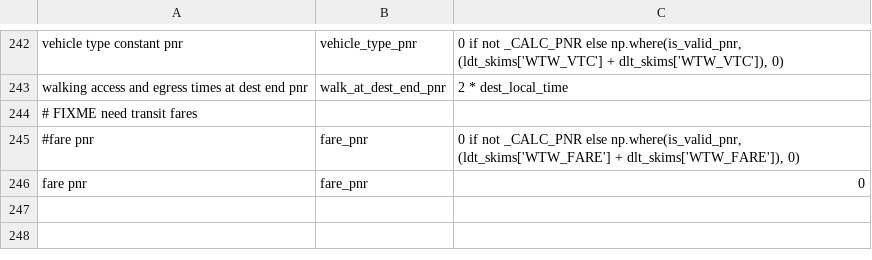
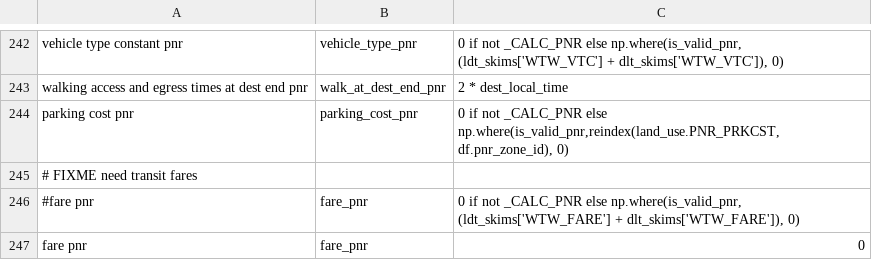
Before and after one commit to RSGInc/SimOR, a CSV file: resident/configs/tour_mode_choice_annotate_choosers_preprocessor.csv, drawn as a sheet; only a part is shown, gaps mark what is left out.

Commit message:
update pnr parking cost utility

```diff
--- a/resident/configs/tour_mode_choice_annotate_choosers_preprocessor.csv
+++ b/resident/configs/tour_mode_choice_annotate_choosers_preprocessor.csv
@@ -243,2 +243,3 @@ vehicle type constant pnr,vehicle_type_pnr,"0 if not _CALC_PNR else np.where(is_
 walking access and egress times at dest end pnr,walk_at_dest_end_pnr,"2 * dest_local_time",
+parking cost pnr,parking_cost_pnr,"0 if not _CALC_PNR else np.where(is_valid_pnr,reindex(land_use.PNR_PRKCST, df.pnr_zone_id), 0)"
 # FIXME need transit fares,,,
```
Also changed, not shown: resident/configs/park_and_ride_lot_choice.csv, resident/configs/tour_mode_choice.csv.
